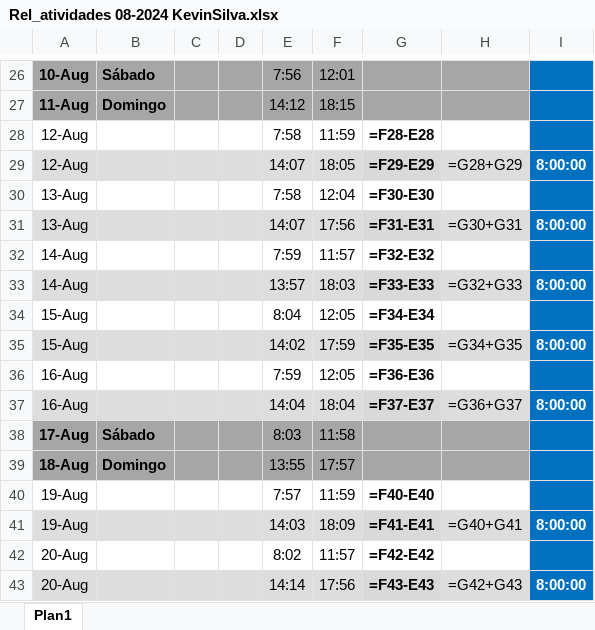
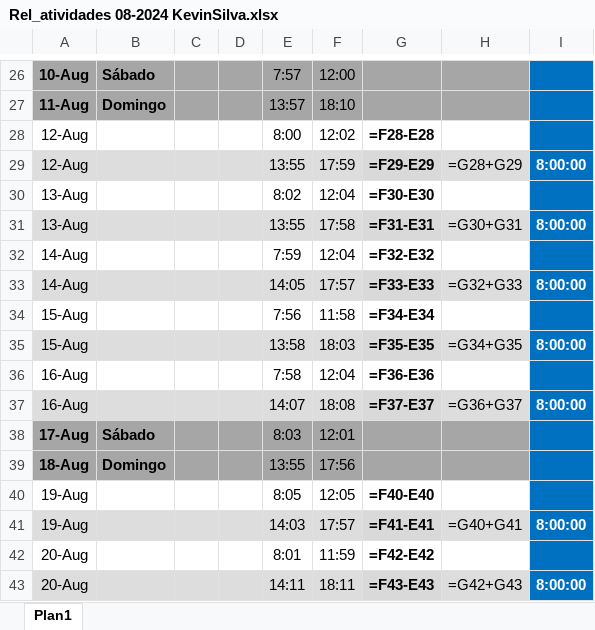
Before and after one commit to Knightz0000/random-hours, an Excel workbook: planilhas/Rel_atividades 08-2024 KevinSilva.xlsx, sheet Plan1, drawn as a sheet; only a part is shown, gaps mark what is left out; values as stored, in another font and other column widths than the file's, no borders; formulas without a stored value are shown as written; the diff covers the shown part only; the diff names each change by its address in the sheet, - before the commit and + after, or states it on an @@ line.

```diff
--- a/planilhas/Rel_atividades 08-2024 KevinSilva.xlsx (sheet Plan1)
+++ b/planilhas/Rel_atividades 08-2024 KevinSilva.xlsx (sheet Plan1)
-E26: 7:56
+E26: 7:57
-F26: 12:01
+F26: 12:00
-E27: 14:12
+E27: 13:57
-F27: 18:15
+F27: 18:10
-E28: 7:58
+E28: 8:00
-F28: 11:59
+F28: 12:02
-E29: 14:07
+E29: 13:55
-F29: 18:05
+F29: 17:59
-E30: 7:58
+E30: 8:02
-E31: 14:07
+E31: 13:55
-F31: 17:56
+F31: 17:58
-F32: 11:57
+F32: 12:04
-E33: 13:57
+E33: 14:05
-F33: 18:03
+F33: 17:57
-E34: 8:04
+E34: 7:56
-F34: 12:05
+F34: 11:58
-E35: 14:02
+E35: 13:58
-F35: 17:59
+F35: 18:03
-E36: 7:59
+E36: 7:58
-F36: 12:05
+F36: 12:04
-E37: 14:04
+E37: 14:07
-F37: 18:04
+F37: 18:08
-F38: 11:58
+F38: 12:01
-F39: 17:57
+F39: 17:56
-E40: 7:57
+E40: 8:05
-F40: 11:59
+F40: 12:05
-F41: 18:09
+F41: 17:57
-E42: 8:02
+E42: 8:01
-F42: 11:57
+F42: 11:59
-E43: 14:14
+E43: 14:11
-F43: 17:56
+F43: 18:11
```
Also changed, not shown: 68 edited cells elsewhere in this sheet, 2 other files.
